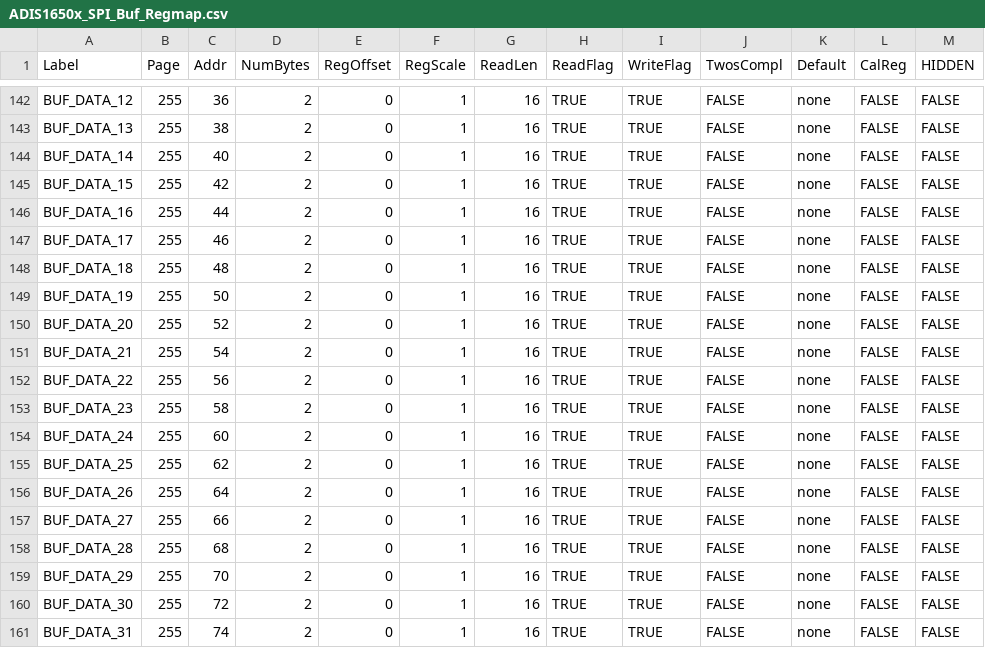
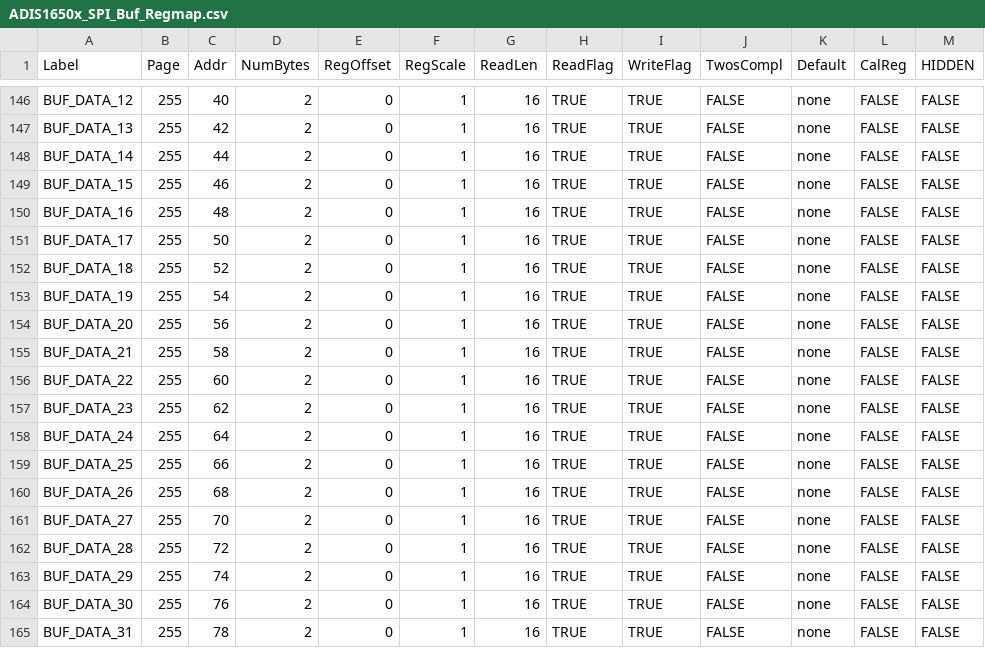
Before and after one commit to ajn96/iSensor-SPI-Buffer, a CSV file: ADIS1650x_SPI_Buf_Regmap.csv, drawn as a sheet; only a part is shown, gaps mark what is left out; addresses are those after the commit; the diff covers the shown part only; the diff names each change by its address in the sheet, - before the commit and + after, or states it on an @@ line.

```diff
--- a/ADIS1650x_SPI_Buf_Regmap.csv
+++ b/ADIS1650x_SPI_Buf_Regmap.csv
-C146 (Addr): 36
+C146 (Addr): 40
-C147 (Addr): 38
+C147 (Addr): 42
-C148 (Addr): 40
+C148 (Addr): 44
-C149 (Addr): 42
+C149 (Addr): 46
-C150 (Addr): 44
+C150 (Addr): 48
-C151 (Addr): 46
+C151 (Addr): 50
-C152 (Addr): 48
+C152 (Addr): 52
-C153 (Addr): 50
+C153 (Addr): 54
-C154 (Addr): 52
+C154 (Addr): 56
-C155 (Addr): 54
+C155 (Addr): 58
-C156 (Addr): 56
+C156 (Addr): 60
-C157 (Addr): 58
+C157 (Addr): 62
-C158 (Addr): 60
+C158 (Addr): 64
-C159 (Addr): 62
+C159 (Addr): 66
-C160 (Addr): 64
+C160 (Addr): 68
-C161 (Addr): 66
+C161 (Addr): 70
-C162 (Addr): 68
+C162 (Addr): 72
-C163 (Addr): 70
+C163 (Addr): 74
-C164 (Addr): 72
+C164 (Addr): 76
-C165 (Addr): 74
+C165 (Addr): 78
```
Also changed, not shown: 4 added rows and 46 edited cells elsewhere in this file.
